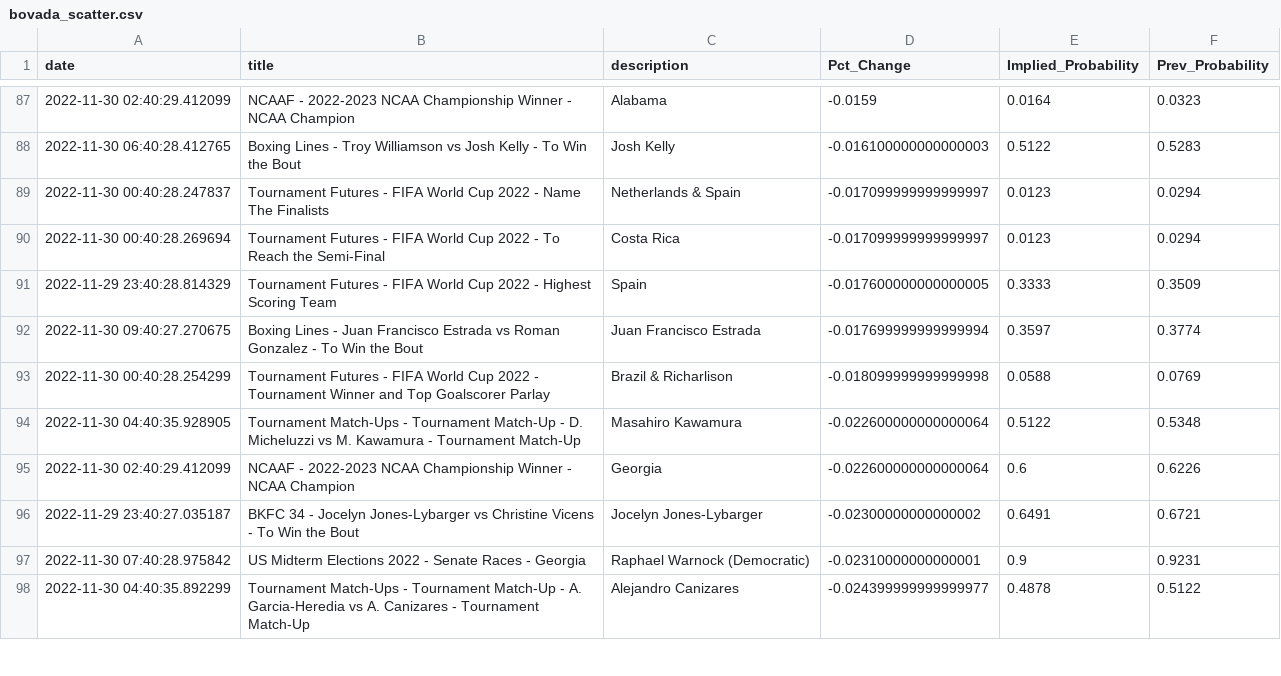
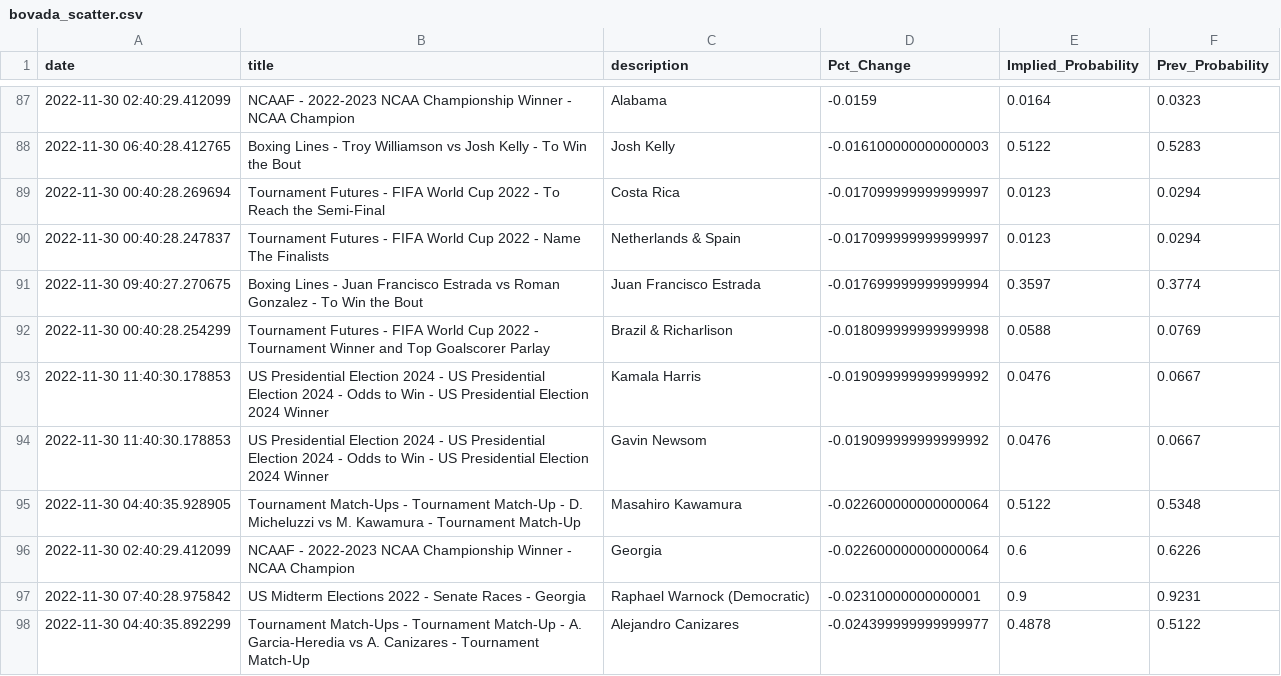
Before and after one commit to aaroncolesmith/bovada_data, a CSV file: bovada_scatter.csv, drawn as a sheet; only a part is shown, gaps mark what is left out; the diff covers the shown part only.

```diff
--- a/bovada_scatter.csv
+++ b/bovada_scatter.csv
@@ -88,10 +88,10 @@ date,title,description,Pct_Change,Implied_Probability,Prev_Probability
 2022-11-30 06:40:28.412765,Boxing Lines - Troy Williamson vs Josh Kelly - To Win the Bout,Josh Kelly,-0.016100000000000003,0.5122,0.5283
+2022-11-30 00:40:28.269694,Tournament Futures - FIFA World Cup 2022 - To Reach the Semi-Final,Costa Rica,-0.017099999999999997,0.0123,0.0294
 2022-11-30 00:40:28.247837,Tournament Futures - FIFA World Cup 2022 - Name The Finalists,Netherlands & Spain,-0.017099999999999997,0.0123,0.0294
-2022-11-30 00:40:28.269694,Tournament Futures - FIFA World Cup 2022 - To Reach the Semi-Final,Costa Rica,-0.017099999999999997,0.0123,0.0294
-2022-11-29 23:40:28.814329,Tournament Futures - FIFA World Cup 2022 - Highest Scoring Team,Spain,-0.017600000000000005,0.3333,0.3509
 2022-11-30 09:40:27.270675,Boxing Lines - Juan Francisco Estrada vs Roman Gonzalez - To Win the Bout,Juan Francisco Estrada,-0.017699999999999994,0.3597,0.3774
 2022-11-30 00:40:28.254299,Tournament Futures - FIFA World Cup 2022 - Tournament Winner and Top Goalscorer Parlay,Brazil & Richarlison,-0.018099999999999998,0.0588,0.0769
+2022-11-30 11:40:30.178853,US Presidential Election 2024 - US Presidential Election 2024 - Odds to Win - US Presidential Election 2024 Winner,Kamala Harris,-0.019099999999999992,0.0476,0.0667
+2022-11-30 11:40:30.178853,US Presidential Election 2024 - US Presidential Election 2024 - Odds to Win - US Presidential Election 2024 Winner,Gavin Newsom,-0.019099999999999992,0.0476,0.0667
 2022-11-30 04:40:35.928905,Tournament Match-Ups - Tournament Match-Up - D. Micheluzzi vs M. Kawamura - Tournament Match-Up,Masahiro Kawamura,-0.022600000000000064,0.5122,0.5348
 2022-11-30 02:40:29.412099,NCAAF - 2022-2023 NCAA Championship Winner - NCAA Champion,Georgia,-0.022600000000000064,0.6,0.6226
-2022-11-29 23:40:27.035187,BKFC 34 - Jocelyn Jones-Lybarger vs Christine Vicens - To Win the Bout,Jocelyn Jones-Lybarger,-0.02300000000000002,0.6491,0.6721
 2022-11-30 07:40:28.975842,US Midterm Elections 2022 - Senate Races -  Georgia,Raphael Warnock (Democratic),-0.02310000000000001,0.9,0.9231
```
Also changed, not shown: 8 added rows, 9 removed rows and 4 moved rows elsewhere in this file, 1 other file.
